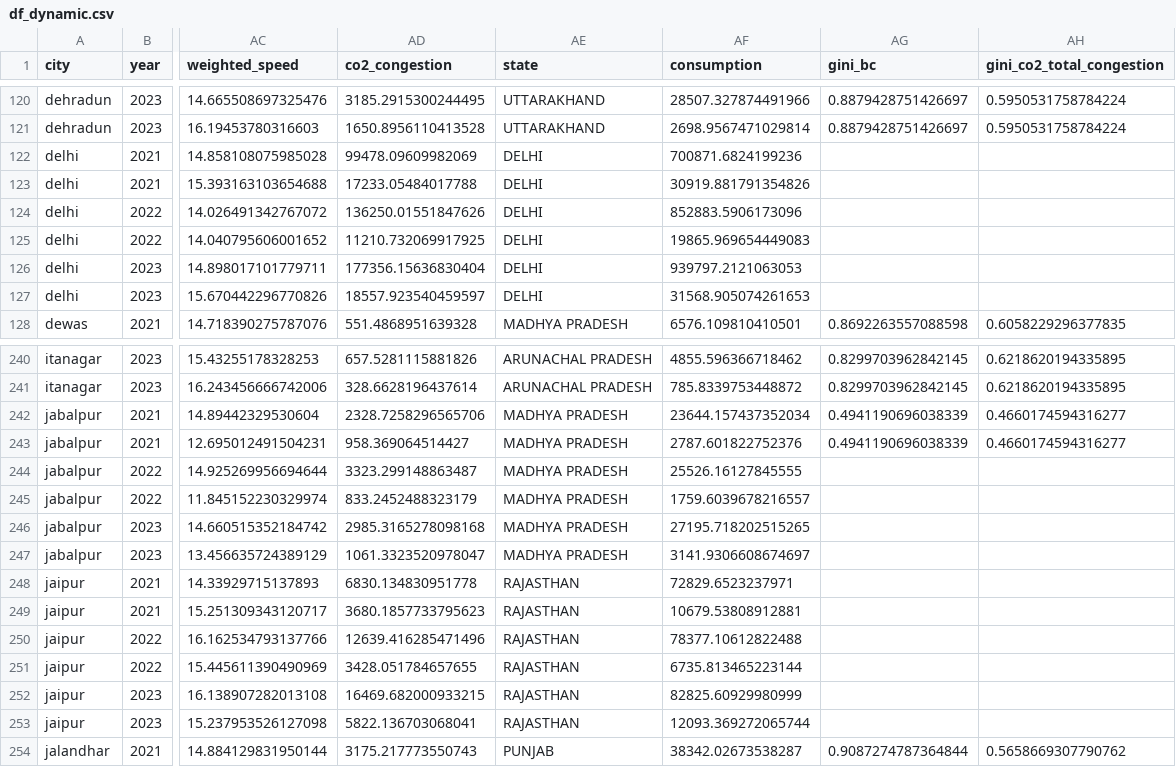
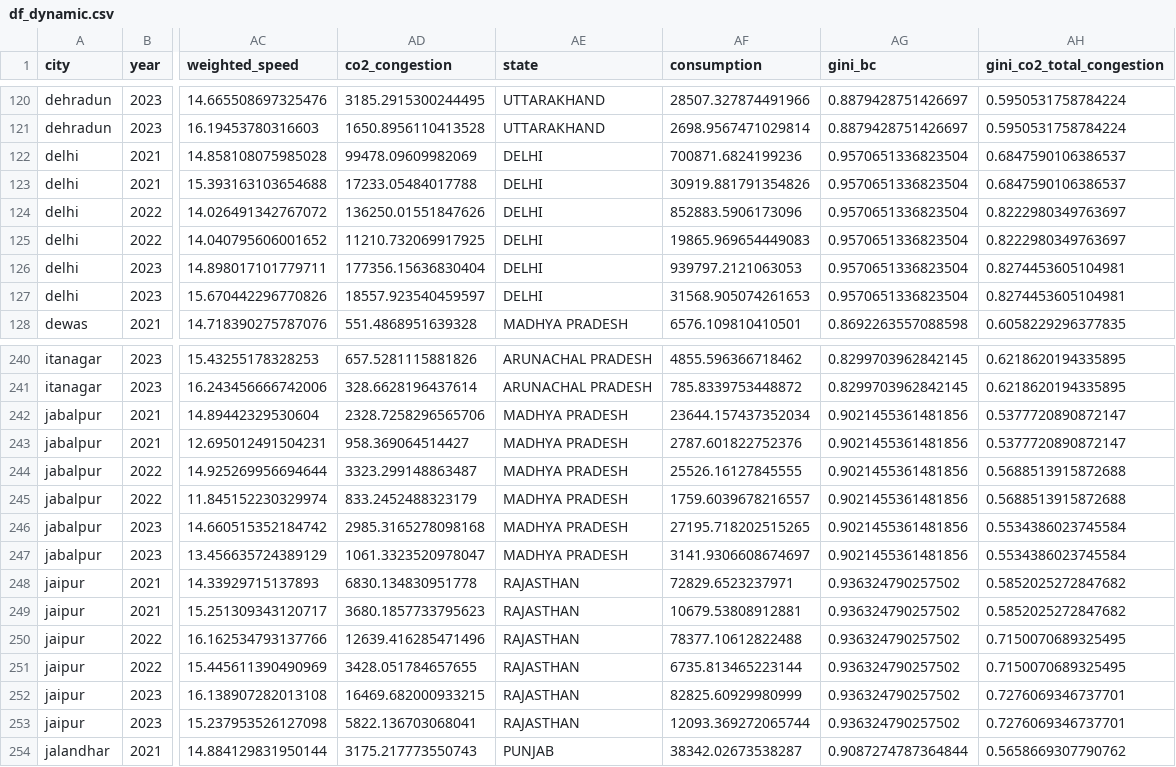
Before and after one commit to rohithteja/cities, a CSV file: data/data_final/df_dynamic.csv, drawn as a sheet; only a part is shown, gaps mark what is left out; the diff covers the shown part only; the diff names each change by its address in the sheet, - before the commit and + after, or states it on an @@ line.

```diff
--- a/data/data_final/df_dynamic.csv
+++ b/data/data_final/df_dynamic.csv
-AG122:AG127 (gini_bc): (empty)
+AG122:AG127 (gini_bc): 0.9570651336823504
-AH122:AH123 (gini_co2_total_congestion): (empty)
+AH122:AH123 (gini_co2_total_congestion): 0.6847590106386537
-AH124:AH125 (gini_co2_total_congestion): (empty)
+AH124:AH125 (gini_co2_total_congestion): 0.8222980349763697
-AH126:AH127 (gini_co2_total_congestion): (empty)
+AH126:AH127 (gini_co2_total_congestion): 0.8274453605104981
-AG242:AG243 (gini_bc): 0.4941190696038339
+AG242:AG243 (gini_bc): 0.9021455361481856
-AH242:AH243 (gini_co2_total_congestion): 0.4660174594316277
+AH242:AH243 (gini_co2_total_congestion): 0.5377720890872147
-AG244:AG247 (gini_bc): (empty)
+AG244:AG247 (gini_bc): 0.9021455361481856
-AH244:AH245 (gini_co2_total_congestion): (empty)
+AH244:AH245 (gini_co2_total_congestion): 0.5688513915872688
-AH246:AH247 (gini_co2_total_congestion): (empty)
+AH246:AH247 (gini_co2_total_congestion): 0.5534386023745584
-AG248:AG253 (gini_bc): (empty)
+AG248:AG253 (gini_bc): 0.936324790257502
-AH248:AH249 (gini_co2_total_congestion): (empty)
+AH248:AH249 (gini_co2_total_congestion): 0.5852025272847682
-AH250:AH251 (gini_co2_total_congestion): (empty)
+AH250:AH251 (gini_co2_total_congestion): 0.7150070689325495
-AH252:AH253 (gini_co2_total_congestion): (empty)
+AH252:AH253 (gini_co2_total_congestion): 0.7276069346737701
```
Also changed, not shown: 96 edited cells elsewhere in this file, 16 other files.
